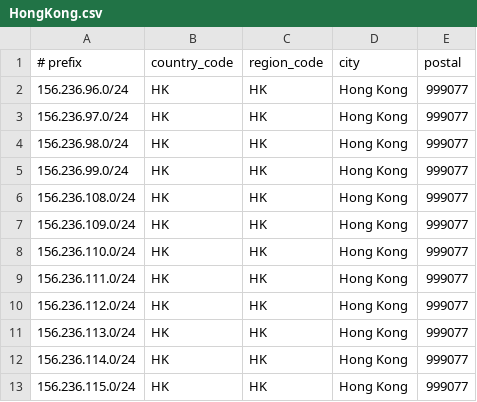
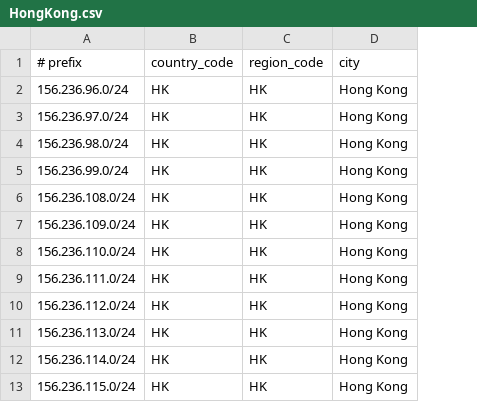
Before and after one commit to opennw-rui/ip_address, a CSV file: HongKong.csv, drawn as a sheet; only a part is shown; the diff names each change by its address in the sheet, - before the commit and + after, or states it on an @@ line.

Commit message:
Update HongKong.csv

```diff
--- a/HongKong.csv
+++ b/HongKong.csv
-column E (postal), rows 2-13: all 999077
```
